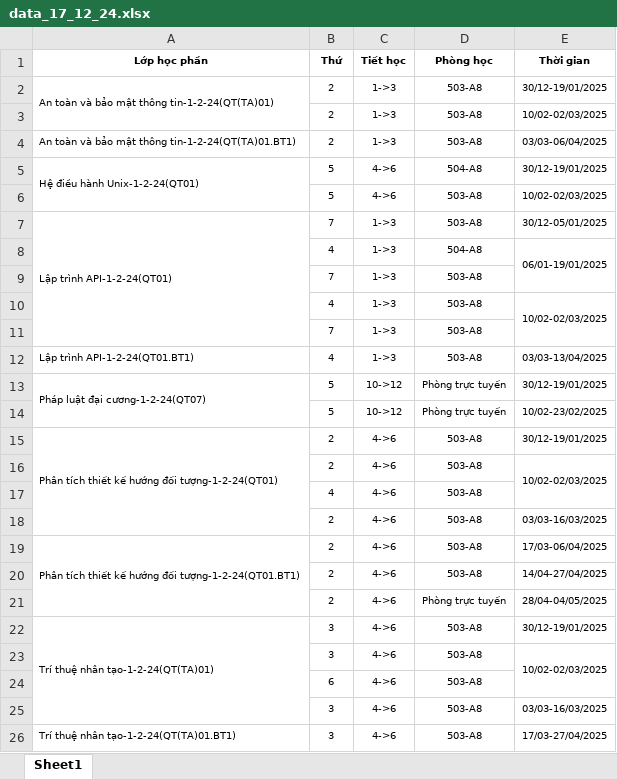
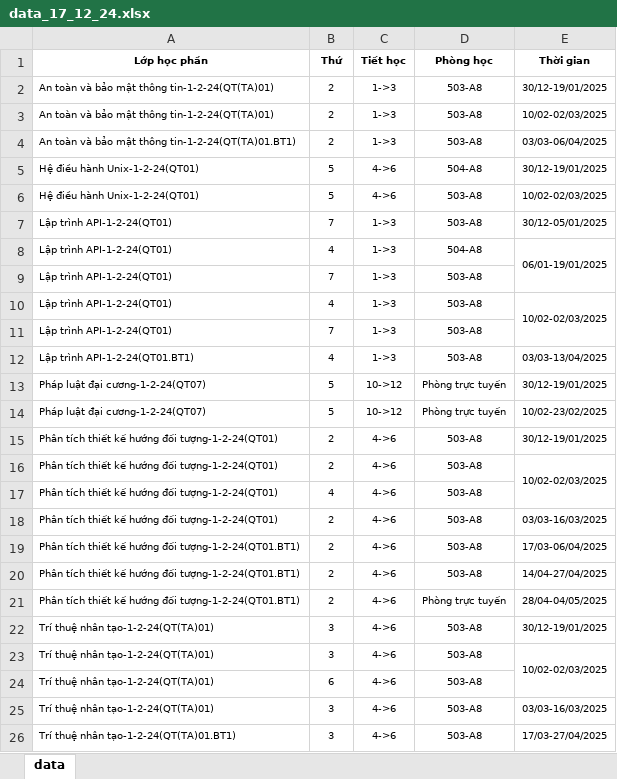
Before and after one commit to Youknow2509/Calendar_UTC, an Excel workbook: data/data_17_12_24.xlsx, sheet data, drawn as a sheet; values as stored, in another font and other column widths than the file's, no borders; the diff names each change by its address in the sheet, - before the commit and + after, or states it on an @@ line.

```diff
--- a/data/data_17_12_24.xlsx (sheet data)
+++ b/data/data_17_12_24.xlsx (sheet data)
-sheet tab: Sheet1
+sheet tab: data
-A2:A3 merged
-A3 (Lớp học phần): (empty)
+A3 (Lớp học phần): An toàn và bảo mật thông tin-1-2-24(QT(TA)01)
-A5:A6 merged
-A6 (Lớp học phần): (empty)
+A6 (Lớp học phần): Hệ điều hành Unix-1-2-24(QT01)
-A7:A11 merged
-A8:A11 (Lớp học phần): (empty)
+A8:A11 (Lớp học phần): Lập trình API-1-2-24(QT01)
-A13:A14 merged
-A14 (Lớp học phần): (empty)
+A14 (Lớp học phần): Pháp luật đại cương-1-2-24(QT07)
-A15:A18 merged
-A16:A18 (Lớp học phần): (empty)
+A16:A18 (Lớp học phần): Phân tích thiết kế hướng đối tượng-1-2-24(QT01)
-A19:A21 merged
-A20:A21 (Lớp học phần): (empty)
+A20:A21 (Lớp học phần): Phân tích thiết kế hướng đối tượng-1-2-24(QT01.BT1)
-A22:A25 merged
-A23:A25 (Lớp học phần): (empty)
+A23:A25 (Lớp học phần): Trí thuệ nhân tạo-1-2-24(QT(TA)01)
```
Also changed, not shown: 1 other file.
